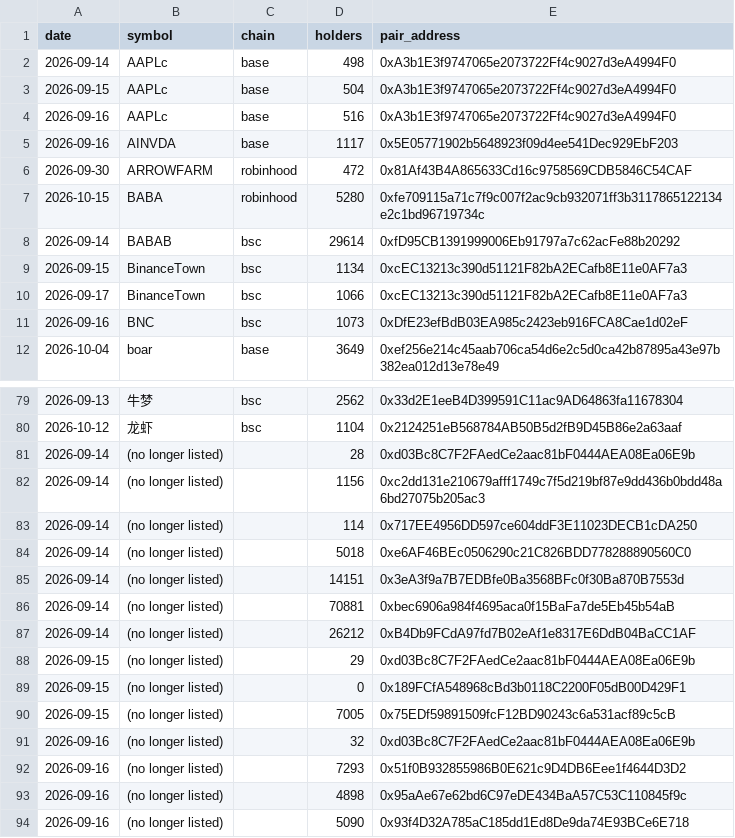
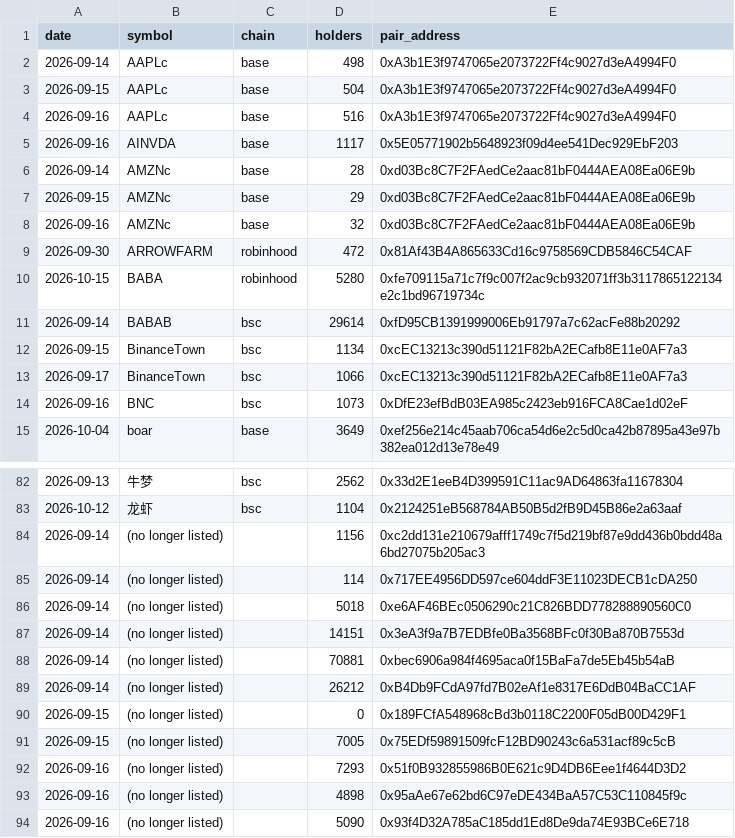
Before and after one commit to hueyyy-eng/moonshot-fetch, a CSV file: site/holder-log.csv, drawn as a sheet; only a part is shown, gaps mark what is left out; removed rows and columns are numbered as before the commit, all else as after; the diff names each change by its address in the sheet, - before the commit and + after, or states it on an @@ line.

```diff
--- a/site/holder-log.csv
+++ b/site/holder-log.csv
+row 6: 2026-09-14 | AMZNc | base | 28 | 0xd03Bc8C7F2FAedCe2aac81bF0444AEA08Ea06E9b
+row 7: 2026-09-15 | AMZNc | base | 29 | 0xd03Bc8C7F2FAedCe2aac81bF0444AEA08Ea06E9b
+row 8: 2026-09-16 | AMZNc | base | 32 | 0xd03Bc8C7F2FAedCe2aac81bF0444AEA08Ea06E9b
-row 81: 2026-09-14 | (no longer listed) |  | 28 | 0xd03Bc8C7F2FAedCe2aac81bF0444AEA08Ea06E9b
-row 88: 2026-09-15 | (no longer listed) |  | 29 | 0xd03Bc8C7F2FAedCe2aac81bF0444AEA08Ea06E9b
-row 91: 2026-09-16 | (no longer listed) |  | 32 | 0xd03Bc8C7F2FAedCe2aac81bF0444AEA08Ea06E9b
```
Also changed, not shown: site/daily-lists.csv, site/narrative-log.csv, 7 other files.
